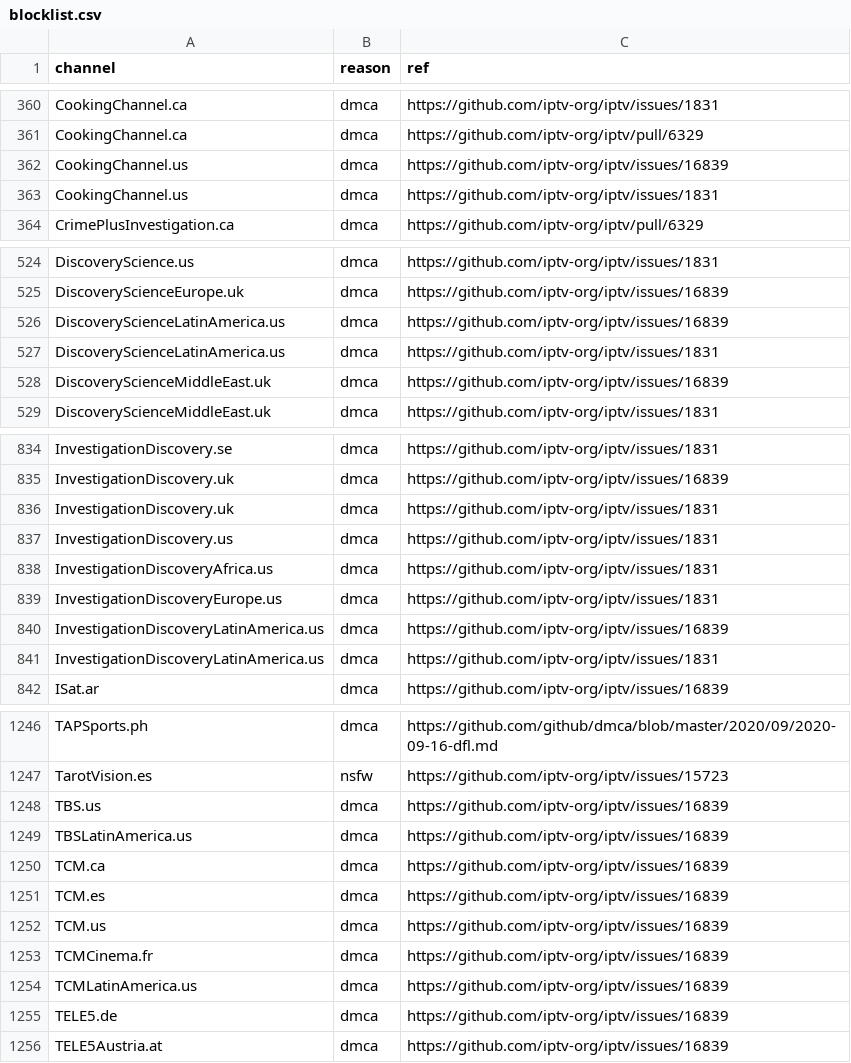
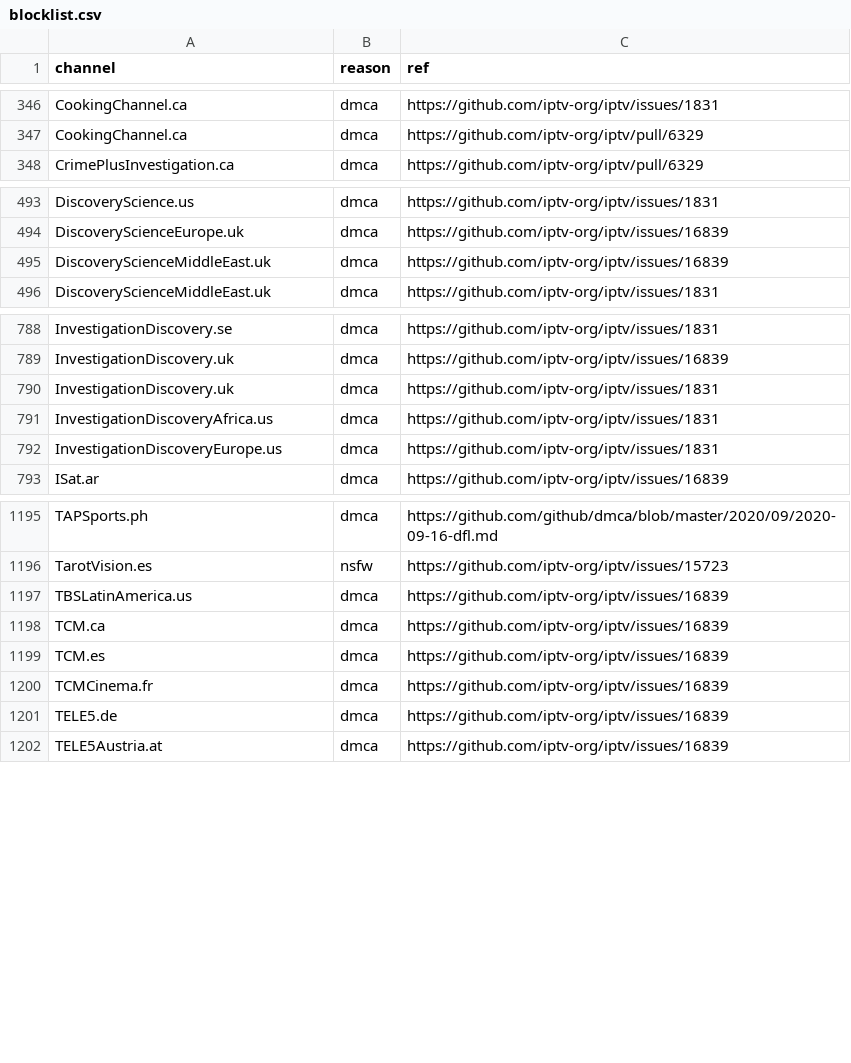
Before and after one commit to beingsk5/xoxo, a CSV file: data/blocklist.csv, drawn as a sheet; only a part is shown, gaps mark what is left out; the diff covers the shown part only; the diff names each change by its address in the sheet, - before the commit and + after, or states it on an @@ line.

```diff
--- a/data/blocklist.csv
+++ b/data/blocklist.csv
-row 362: CookingChannel.us | dmca | https://github.com/iptv-org/iptv/issues/16839
-row 363: CookingChannel.us | dmca | https://github.com/iptv-org/iptv/issues/1831
-row 526: DiscoveryScienceLatinAmerica.us | dmca | https://github.com/iptv-org/iptv/issues/16839
-row 527: DiscoveryScienceLatinAmerica.us | dmca | https://github.com/iptv-org/iptv/issues/1831
-row 837: InvestigationDiscovery.us | dmca | https://github.com/iptv-org/iptv/issues/1831
-row 840: InvestigationDiscoveryLatinAmerica.us | dmca | https://github.com/iptv-org/iptv/issues/16839
-row 841: InvestigationDiscoveryLatinAmerica.us | dmca | https://github.com/iptv-org/iptv/issues/1831
-row 1248: TBS.us | dmca | https://github.com/iptv-org/iptv/issues/16839
-row 1252: TCM.us | dmca | https://github.com/iptv-org/iptv/issues/16839
-row 1254: TCMLatinAmerica.us | dmca | https://github.com/iptv-org/iptv/issues/16839
```
Also changed, not shown: 56 removed rows elsewhere in this file, 5 other files.
